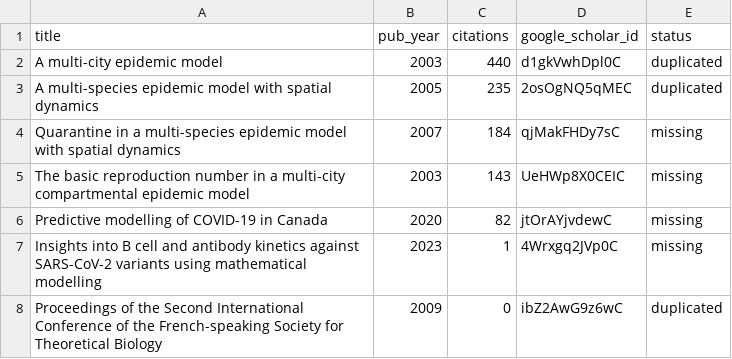
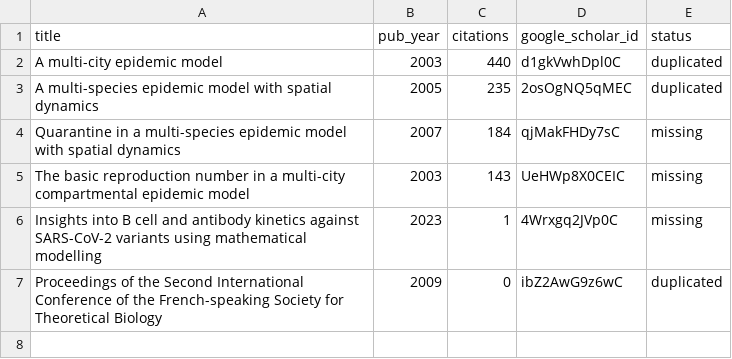
Before and after one commit to julien-arino/julien-arino.github.io, a CSV file: _data/missing_or_issues_with_Scholar_citations.csv, drawn as a sheet; the diff names each change by its address in the sheet, - before the commit and + after, or states it on an @@ line.

Commit message:
feat: add 2026 publications to bibliography and update citation data and management script.

```diff
--- a/_data/missing_or_issues_with_Scholar_citations.csv
+++ b/_data/missing_or_issues_with_Scholar_citations.csv
-row 6: Predictive modelling of COVID-19 in Canada | 2020 | 82 | jtOrAYjvdewC | missing
```
Also changed, not shown: _data/scholar_citations.csv, 2 other files.
